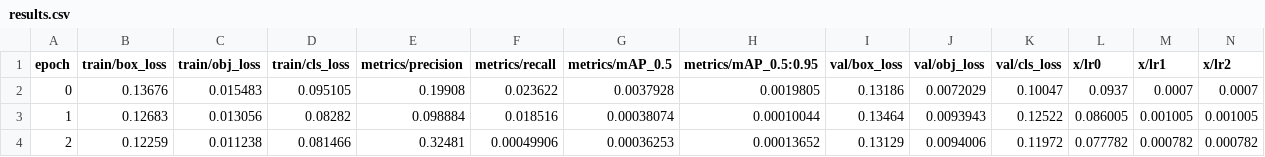
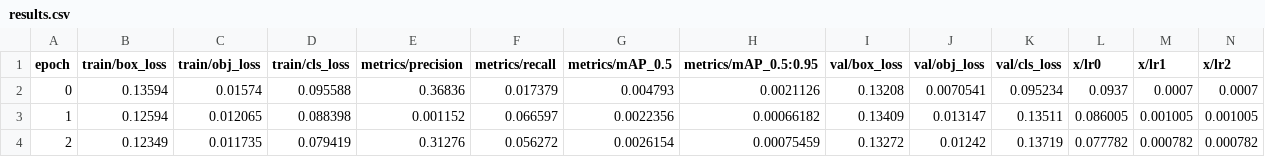
Before and after one commit to mnrozhkov/OpenBot, a CSV file: vision/object_detection/runs/train/exp/results.csv, drawn as a sheet.

```diff
--- a/vision/object_detection/runs/train/exp/results.csv
+++ b/vision/object_detection/runs/train/exp/results.csv
@@ -1,4 +1,4 @@
                epoch,      train/box_loss,      train/obj_loss,      train/cls_loss,   metrics/precision,      metrics/recall,     metrics/mAP_0.5,metrics/mAP_0.5:0.95,        val/box_loss,        val/obj_loss,        val/cls_loss,               x/lr0,               x/lr1,               x/lr2
-                   0,             0.13676,            0.015483,            0.095105,             0.19908,            0.023622,           0.0037928,           0.0019805,             0.13186,           0.0072029,             0.10047,              0.0937,              0.0007,              0.0007
-                   1,             0.12683,            0.013056,             0.08282,            0.098884,            0.018516,          0.00038074,          0.00010044,             0.13464,           0.0093943,             0.12522,            0.086005,            0.001005,            0.001005
-                   2,             0.12259,            0.011238,            0.081466,             0.32481,          0.00049906,          0.00036253,          0.00013652,             0.13129,           0.0094006,             0.11972,            0.077782,            0.000782,            0.000782
+                   0,             0.13594,             0.01574,            0.095588,             0.36836,            0.017379,            0.004793,           0.0021126,             0.13208,           0.0070541,            0.095234,              0.0937,              0.0007,              0.0007
+                   1,             0.12594,            0.012065,            0.088398,            0.001152,            0.066597,           0.0022356,          0.00066182,             0.13409,            0.013147,             0.13511,            0.086005,            0.001005,            0.001005
+                   2,             0.12349,            0.011735,            0.079419,             0.31276,            0.056272,           0.0026154,          0.00075459,             0.13272,             0.01242,             0.13719,            0.077782,            0.000782,            0.000782
```
Also changed, not shown: 23 other files.
